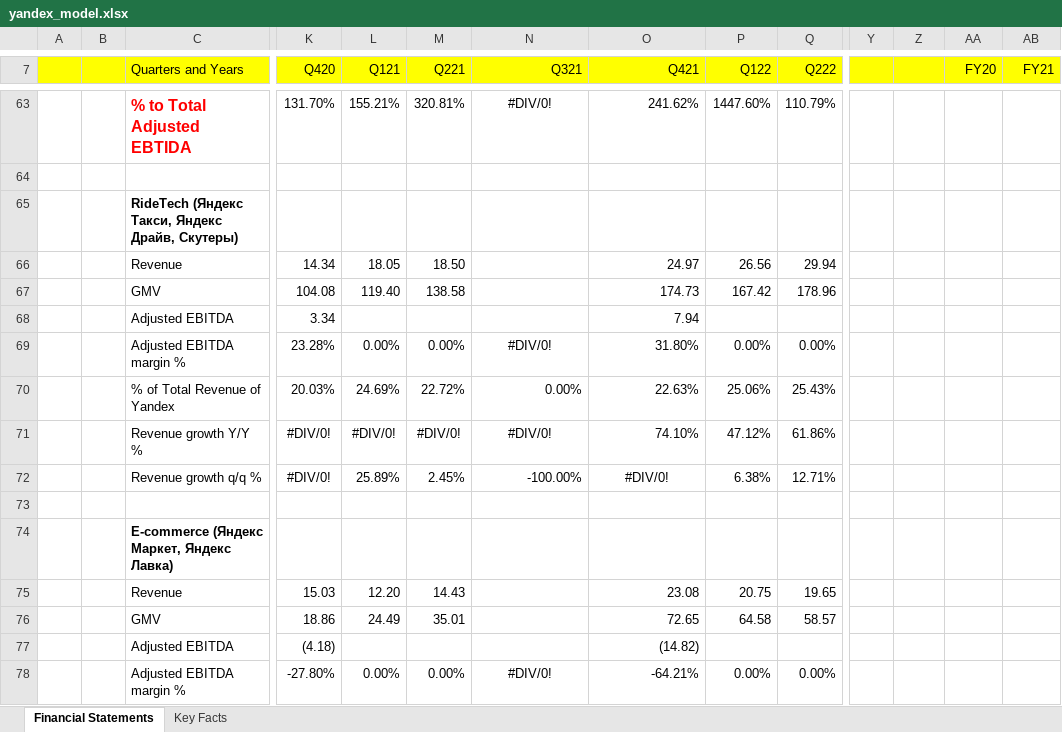
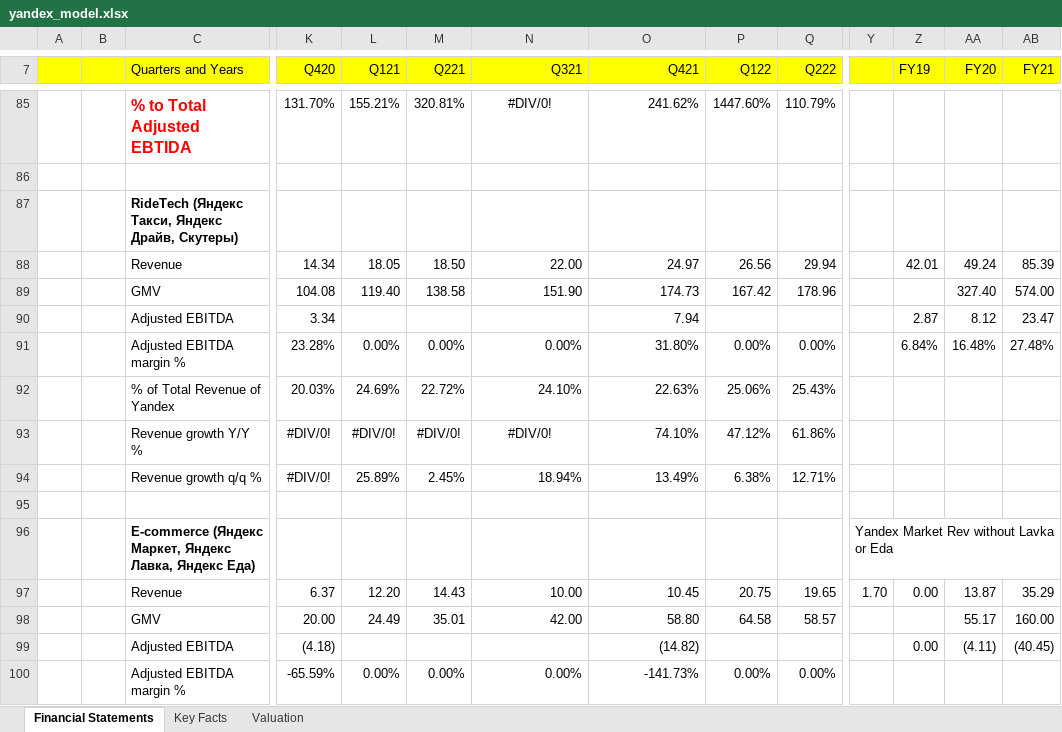
Before and after one commit to nikitaizmailov/stock_models, an Excel workbook: yandex_model.xlsx, sheet Financial Statements, drawn as a sheet; only a part is shown, gaps mark what is left out; values as stored, in another font and other column widths than the file's, no borders; removed rows and columns are numbered as before the commit, all else as after; rows hold the shown columns only; the diff covers the shown part only; the diff names each change by its address in the sheet, - before the commit and + after, or states it on an @@ line.

Commit message:
Yandex updated valuations + Ozon, Wildberries

```diff
--- a/yandex_model.xlsx (sheet Financial Statements)
+++ b/yandex_model.xlsx (sheet Financial Statements)
+sheet tab: Valuation
-Z7: (empty)
+Z7: FY19
-N88 (Q321): (empty)
+N88 (Q321): 22.00
-Z88 (FY19): (empty)
+Z88 (FY19): 42.01
-AA88 (FY20): (empty)
+AA88 (FY20): 49.24
-AB88 (FY21): (empty)
+AB88 (FY21): 85.39
-N89 (Q321): (empty)
+N89 (Q321): 151.90
-AA89 (FY20): (empty)
+AA89 (FY20): 327.40
-AB89 (FY21): (empty)
+AB89 (FY21): 574.00
-Z90 (FY19): (empty)
+Z90 (FY19): 2.87
-AA90 (FY20): (empty)
+AA90 (FY20): 8.12
-AB90 (FY21): (empty)
+AB90 (FY21): 23.47
-N91 (Q321): #DIV/0!
+N91 (Q321): 0.00%
-N91 alignment: center
+N91 alignment: right
-Z91 (FY19): (empty)
+Z91 (FY19): 6.84%
-AA91 (FY20): (empty)
+AA91 (FY20): 16.48%
-AB91 (FY21): (empty)
+AB91 (FY21): 27.48%
-N92 (Q321): 0.00%
+N92 (Q321): 24.10%
-N94 (Q321): -100.00%
+N94 (Q321): 18.94%
-O94 (Q421): #DIV/0!
+O94 (Q421): 13.49%
-O94 alignment: center
+O94 alignment: right
-row 74:  |  | E-commerce (Яндекс Маркет, Яндекс Лавка)
-row 75:  |  | Revenue | 15.03 | 12.20 | 14.43 |  | 23.08 | 20.75 | 19.65
-row 76:  |  | GMV | 18.86 | 24.49 | 35.01 |  | 72.65 | 64.58 | 58.57
-row 77:  |  | Adjusted EBITDA | (4.18) |  |  |  | (14.82)
+row 96:  |  | E-commerce (Яндекс Маркет, Яндекс Лавка, Яндекс Еда) |  |  |  |  |  |  |  | Yandex Market Rev without Lavka or Eda
+row 97:  |  | Revenue | 6.37 | 12.20 | 14.43 | 10.00 | 10.45 | 20.75 | 19.65 | 1.70 | 0.00 | 13.87 | 35.29
+row 98:  |  | GMV | 20.00 | 24.49 | 35.01 | 42.00 | 58.80 | 64.58 | 58.57 |  |  | 55.17 | 160.00
+row 99:  |  | Adjusted EBITDA | (4.18) |  |  |  | (14.82) |  |  |  | 0.00 | (4.11) | (40.45)
-K100 (Q420): -27.80%
+K100 (Q420): -65.59%
-N100 (Q321): #DIV/0!
+N100 (Q321): 0.00%
-N100 alignment: center
+N100 alignment: right
-O100 (Q421): -64.21%
+O100 (Q421): -141.73%
```
Also changed, not shown: 30 added rows, 115 edited cells and cell formats elsewhere in this sheet, formulas that keep their value.
